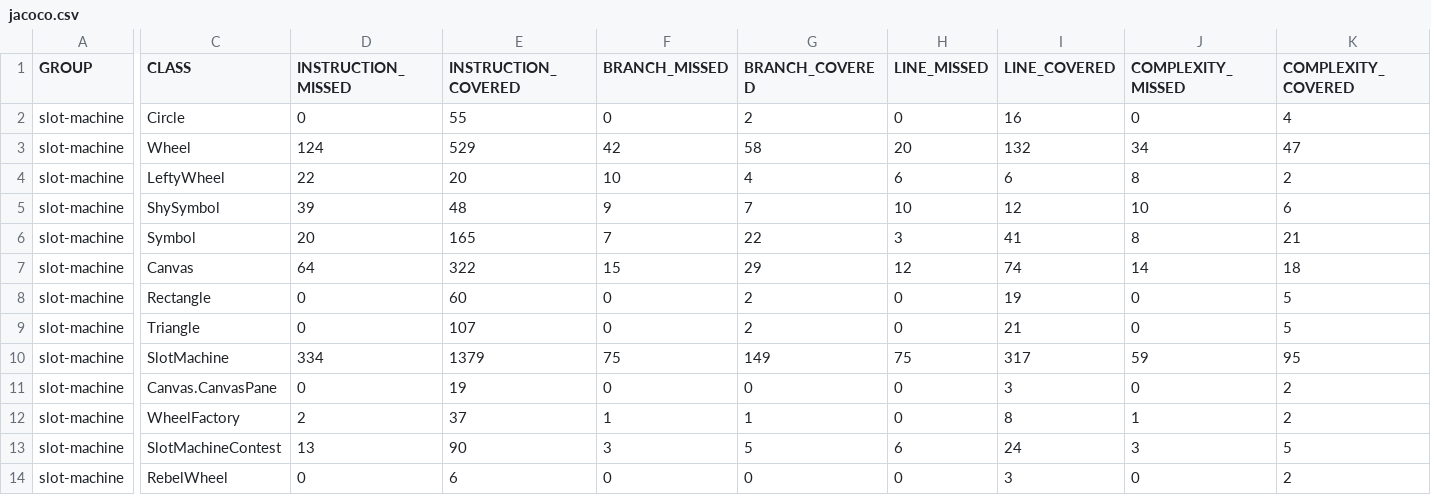
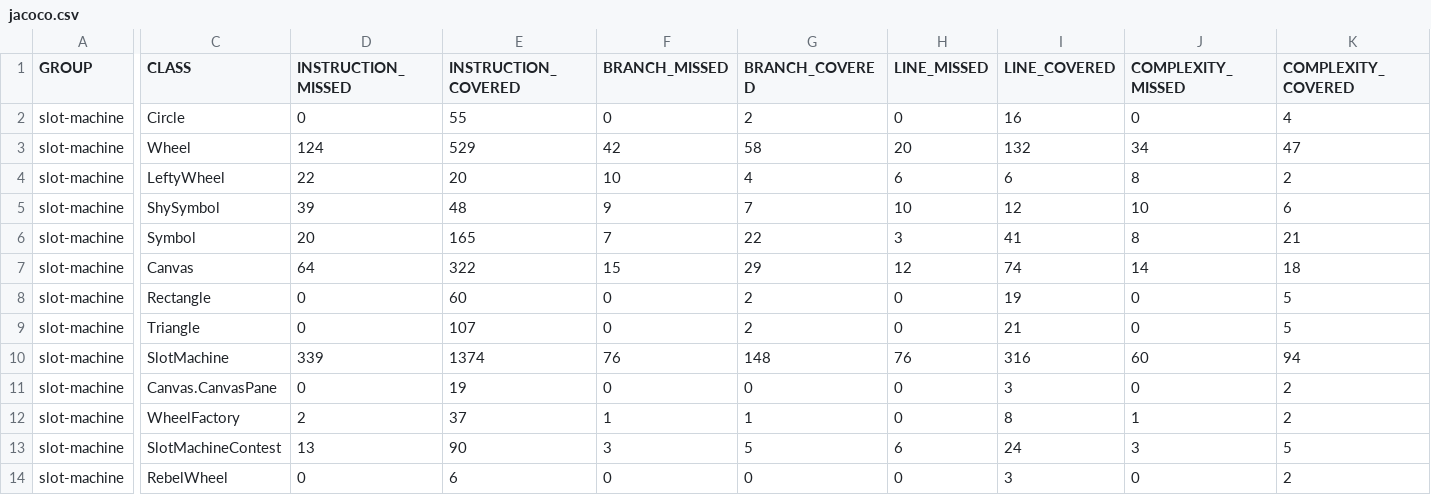
Before and after one commit to Nux1232/SlotMachine, a CSV file: slotMachine/target/site/jacoco/jacoco.csv, drawn as a sheet; only a part is shown, gaps mark what is left out; the diff names each change by its address in the sheet, - before the commit and + after, or states it on an @@ line.

Commit message:
Asta Jacoco Updated

```diff
--- a/slotMachine/target/site/jacoco/jacoco.csv
+++ b/slotMachine/target/site/jacoco/jacoco.csv
-D10 (INSTRUCTION_MISSED): 334
+D10 (INSTRUCTION_MISSED): 339
-E10 (INSTRUCTION_COVERED): 1379
+E10 (INSTRUCTION_COVERED): 1374
-F10 (BRANCH_MISSED): 75
+F10 (BRANCH_MISSED): 76
-G10 (BRANCH_COVERED): 149
+G10 (BRANCH_COVERED): 148
-H10 (LINE_MISSED): 75
+H10 (LINE_MISSED): 76
-I10 (LINE_COVERED): 317
+I10 (LINE_COVERED): 316
-J10 (COMPLEXITY_MISSED): 59
+J10 (COMPLEXITY_MISSED): 60
-K10 (COMPLEXITY_COVERED): 95
+K10 (COMPLEXITY_COVERED): 94
```
Also changed, not shown: 24 other files.
